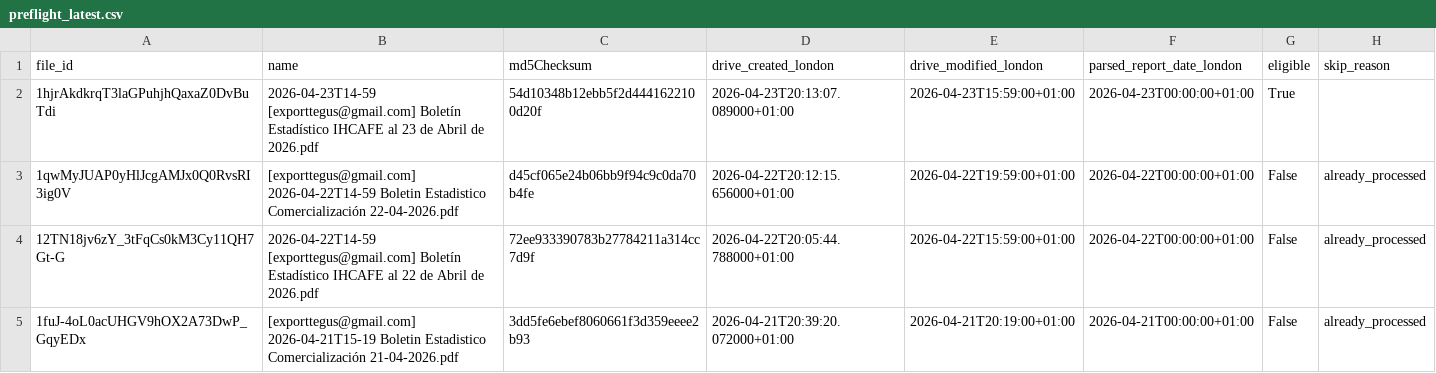
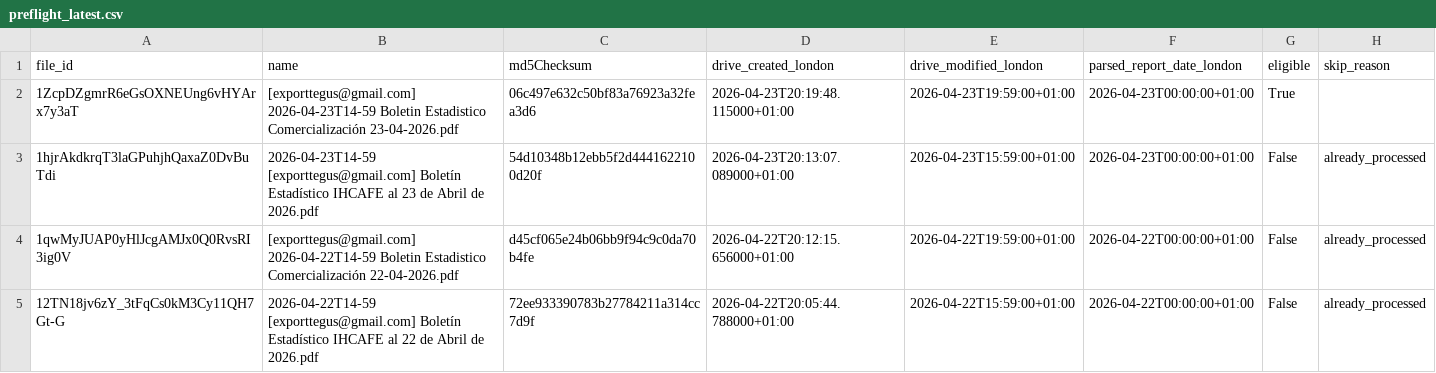
Before and after one commit to JuanDBeltranP/_r, a CSV file: outputs/latest/preflight_latest.csv, drawn as a sheet; only a part is shown; the shorter side is filled out with more unchanged rows.

Commit message:
Auto update reports 2026-04-23T19:32:23Z

```diff
--- a/outputs/latest/preflight_latest.csv
+++ b/outputs/latest/preflight_latest.csv
@@ -1,3 +1,4 @@
 file_id,name,md5Checksum,drive_created_london,drive_modified_london,parsed_report_date_london,eligible,skip_reason
-1hjrAkdkrqT3laGPuhjhQaxaZ0DvBuTdi,2026-04-23T14-59 [exporttegus@gmail.com] Boletín Estadístico IHCAFE al 23 de Abril de 2026.pdf,54d10348b12ebb5f2d4441622100d20f,2026-04-23T20:13:07.089000+01:00,2026-04-23T15:59:00+01:00,2026-04-23T00:00:00+01:00,True,
+1ZcpDZgmrR6eGsOXNEUng6vHYArx7y3aT,[exporttegus@gmail.com] 2026-04-23T14-59 Boletin Estadistico Comercialización 23-04-2026.pdf,06c497e632c50bf83a76923a32fea3d6,2026-04-23T20:19:48.115000+01:00,2026-04-23T19:59:00+01:00,2026-04-23T00:00:00+01:00,True,
+1hjrAkdkrqT3laGPuhjhQaxaZ0DvBuTdi,2026-04-23T14-59 [exporttegus@gmail.com] Boletín Estadístico IHCAFE al 23 de Abril de 2026.pdf,54d10348b12ebb5f2d4441622100d20f,2026-04-23T20:13:07.089000+01:00,2026-04-23T15:59:00+01:00,2026-04-23T00:00:00+01:00,False,already_processed
 1qwMyJUAP0yHlJcgAMJx0Q0RvsRI3ig0V,[exporttegus@gmail.com] 2026-04-22T14-59 Boletin Estadistico Comercialización 22-04-2026.pdf,d45cf065e24b06bb9f94c9c0da70b4fe,2026-04-22T20:12:15.656000+01:00,2026-04-22T19:59:00+01:00,2026-04-22T00:00:00+01:00,False,already_processed
```
Also changed, not shown: outputs/historical/processed_files.csv, outputs/latest/honduras_reports_latest.csv, 2 other files.
